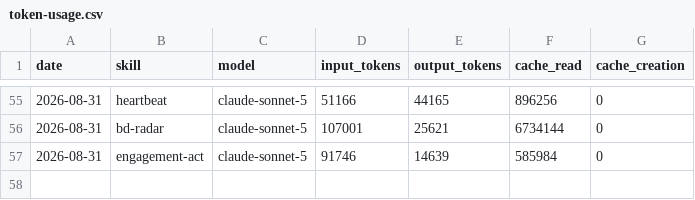
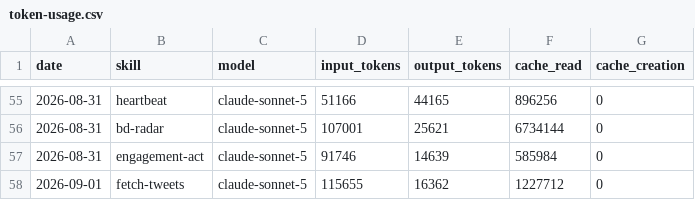
Before and after one commit to aaronjmars/aeon-bd, a CSV file: memory/token-usage.csv, drawn as a sheet; only a part is shown, gaps mark what is left out.

Commit message:
chore(fetch-tweets): auto-commit 2026-09-01

```diff
--- a/memory/token-usage.csv
+++ b/memory/token-usage.csv
@@ -57 +57,2 @@ date,skill,model,input_tokens,output_tokens,cache_read,cache_creation
 2026-08-31,engagement-act,claude-sonnet-5,91746,14639,585984,0
+2026-09-01,fetch-tweets,claude-sonnet-5,115655,16362,1227712,0
```
Also changed, not shown: 4 other files.
